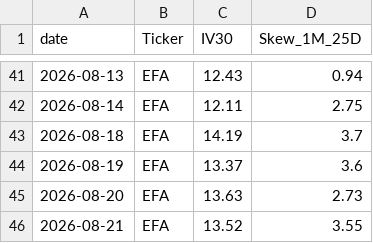
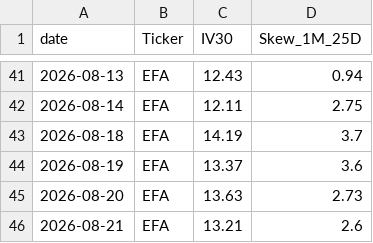
Before and after one commit to KieferOng/vol-dashboard, a CSV file: massive_historical_options_data/efa.csv, drawn as a sheet; only a part is shown, gaps mark what is left out.

```diff
--- a/massive_historical_options_data/efa.csv
+++ b/massive_historical_options_data/efa.csv
@@ -45,2 +45,2 @@ date,Ticker,IV30,Skew_1M_25D
 2026-08-20,EFA,13.63,2.73
-2026-08-21,EFA,13.52,3.55
+2026-08-21,EFA,13.21,2.6
```
Also changed, not shown: massive_historical_options_data/adm.csv, massive_historical_options_data/dia.csv, 47 other files.
